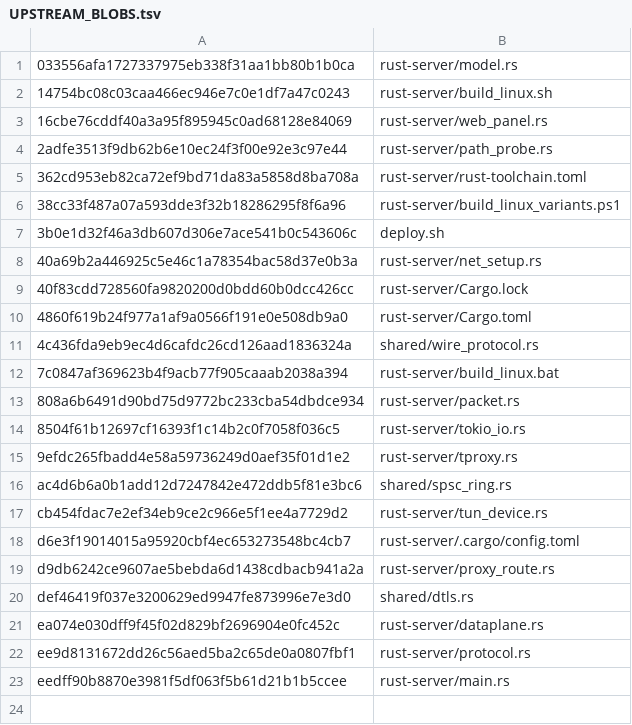
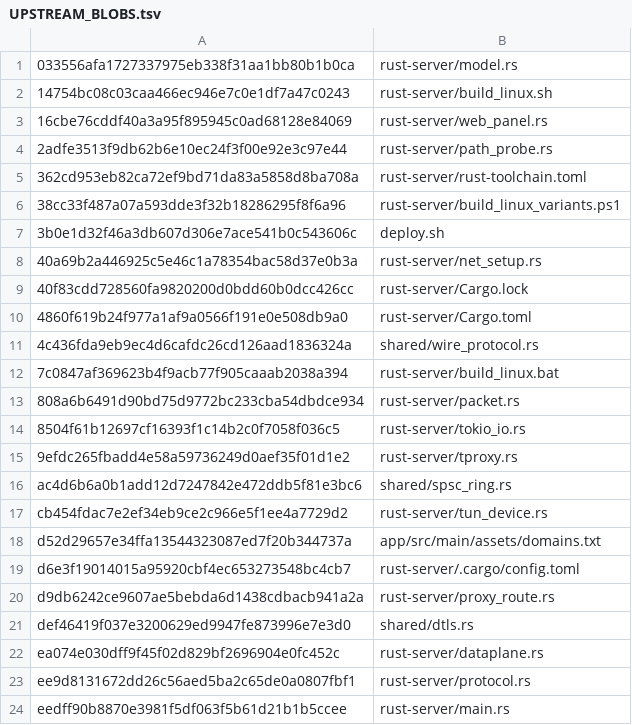
Before and after one commit to Nakortanax/WDTTSL, a TSV file: server-updates/csqtt-2.5.0/UPSTREAM_BLOBS.tsv, drawn as a sheet; the diff names each change by its address in the sheet, - before the commit and + after, or states it on an @@ line.

Commit message:
Track exact upstream domains.txt Git blob SHA in staging integrity manifest

```diff
--- a/server-updates/csqtt-2.5.0/UPSTREAM_BLOBS.tsv
+++ b/server-updates/csqtt-2.5.0/UPSTREAM_BLOBS.tsv
+row 18: d52d29657e34ffa13544323087ed7f20b344737a | app/src/main/assets/domains.txt
```
